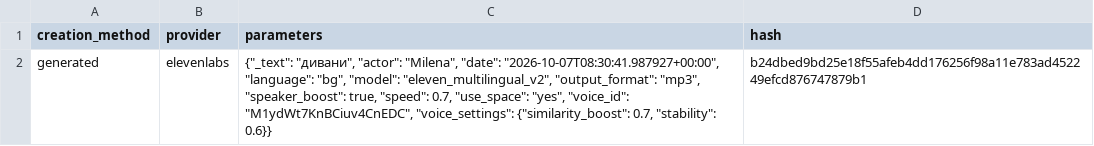
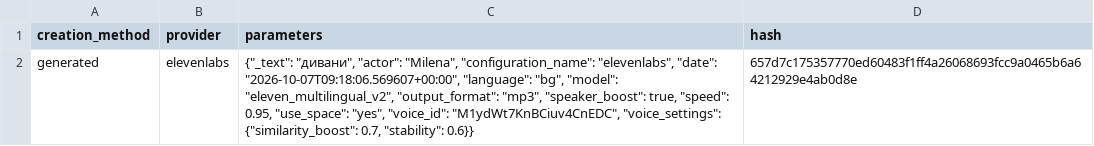
Before and after one commit to spyderbg/mx-admin-cloud, a CSV file: content/at_home/sofa/sofa_bg_02.csv, drawn as a sheet.

```diff
--- a/content/at_home/sofa/sofa_bg_02.csv
+++ b/content/at_home/sofa/sofa_bg_02.csv
@@ -1,2 +1,2 @@
 creation_method,provider,parameters,hash
-generated,elevenlabs,"{""_text"": ""дивани"", ""actor"": ""Milena"", ""date"": ""2026-10-07T08:30:41.987927+00:00"", ""language"": ""bg"", ""model"": ""eleven_multilingual_v2"", ""output_format"": ""mp3"", ""speaker_boost"": true, ""speed"": 0.7, ""use_space"": ""yes"", ""voice_id"": ""M1ydWt7KnBCiuv4CnEDC"", ""voice_settings"": {""similarity_boost"": 0.7, ""stability"": 0.6}}",b24dbed9bd25e18f55afeb4dd176256f98a11e783ad452249efcd876747879b1
+generated,elevenlabs,"{""_text"": ""дивани"", ""actor"": ""Milena"", ""configuration_name"": ""elevenlabs"", ""date"": ""2026-10-07T09:18:06.569607+00:00"", ""language"": ""bg"", ""model"": ""eleven_multilingual_v2"", ""output_format"": ""mp3"", ""speaker_boost"": true, ""speed"": 0.95, ""use_space"": ""yes"", ""voice_id"": ""M1ydWt7KnBCiuv4CnEDC"", ""voice_settings"": {""similarity_boost"": 0.7, ""stability"": 0.6}}",657d7c175357770ed60483f1ff4a26068693fcc9a0465b6a64212929e4ab0d8e
```
Also changed, not shown: content/at_school/pencil/pencil_en.csv, content/at_school/pencil/pencil_es.csv, 8 other files.
